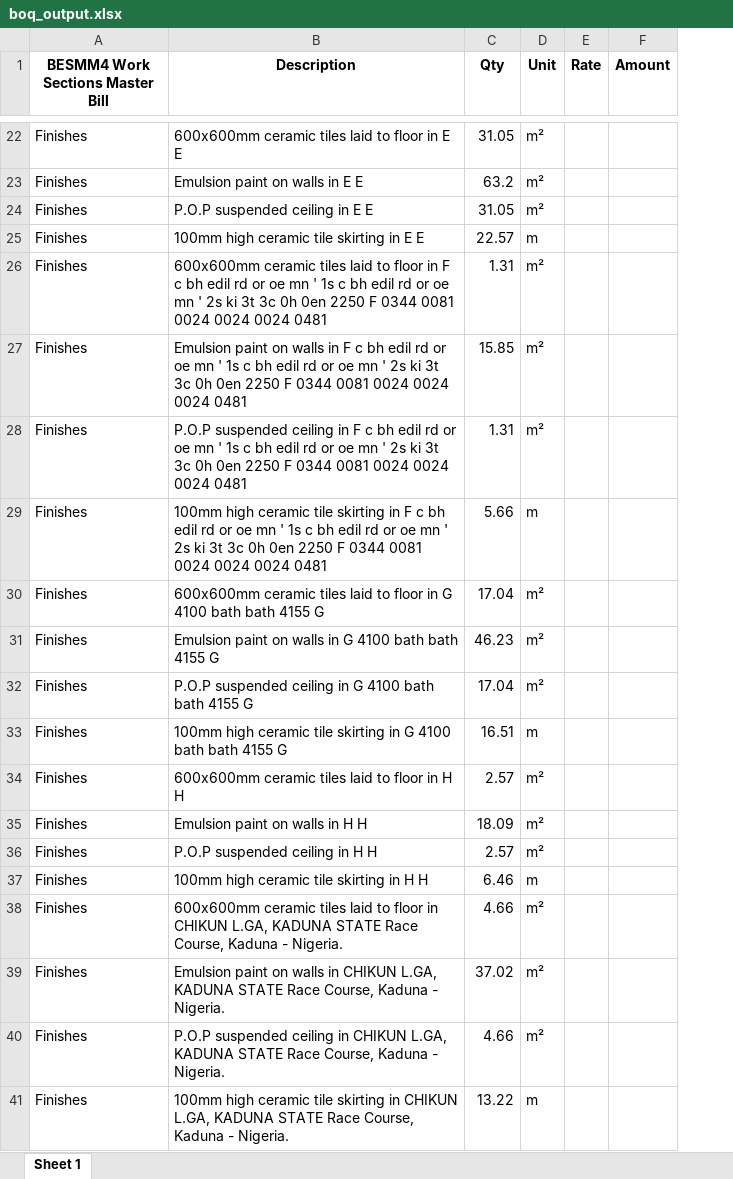
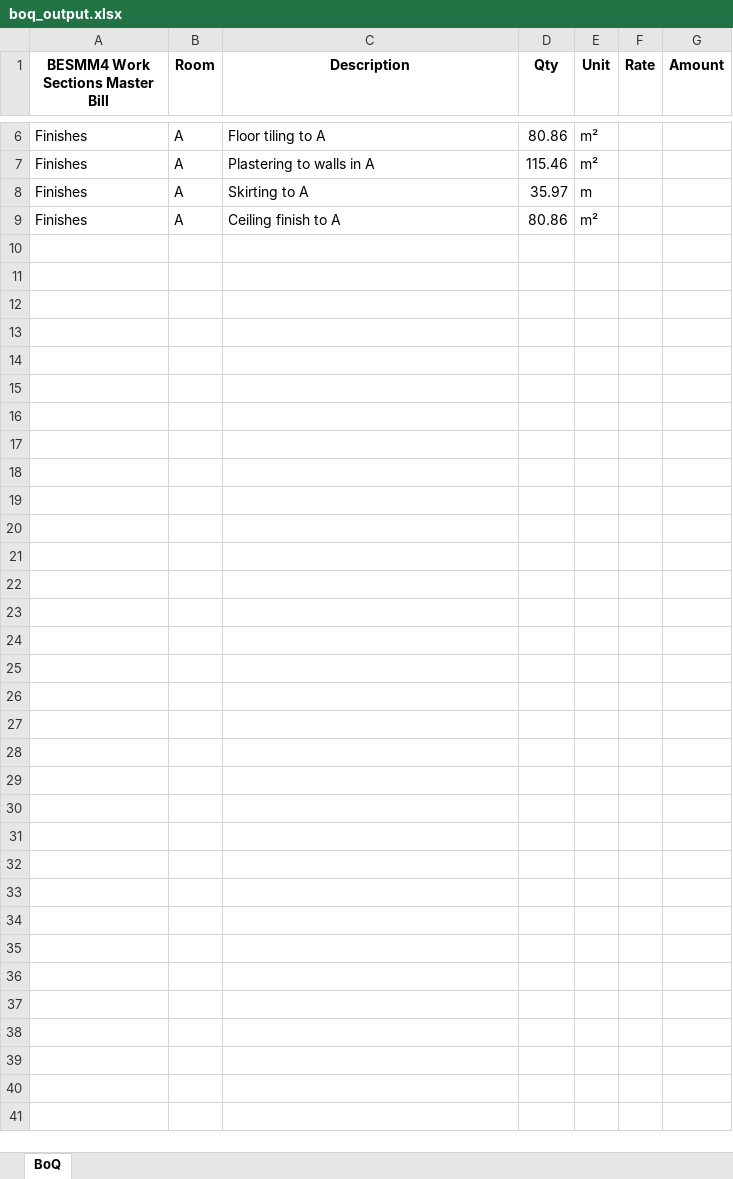
Before and after one commit to Abiriyi/qs_ai_project, an Excel workbook: boq_output.xlsx, sheet BoQ, drawn as a sheet; only a part is shown, gaps mark what is left out; values as stored, in another font and other column widths than the file's, no borders; removed rows and columns are numbered as before the commit, all else as after; the diff covers the shown part only; the diff names each change by its address in the sheet, - before the commit and + after, or states it on an @@ line.

```diff
--- a/boq_output.xlsx (sheet BoQ)
+++ b/boq_output.xlsx (sheet BoQ)
-sheet tab: Sheet 1
+sheet tab: BoQ
+column B (Room), rows 6-9: all A
-C6 (Description): 600x600mm ceramic tiles laid to floor in E E
+C6 (Description): Floor tiling to A
-D6 (Qty): 31.05
+D6 (Qty): 80.86
-C7 (Description): Emulsion paint on walls in E E
+C7 (Description): Plastering to walls in A
-D7 (Qty): 63.2
+D7 (Qty): 115.46
-row 24: Finishes | P.O.P suspended ceiling in E E | 31.05 | m²
-C8 (Description): 100mm high ceramic tile skirting in E E
+C8 (Description): Skirting to A
-D8 (Qty): 22.57
+D8 (Qty): 35.97
-row 26: Finishes | 600x600mm ceramic tiles laid to floor in F c bh edil rd or oe mn ' 1s c bh edil rd or oe mn ' 2s ki 3t 3c 0h 0en 2250 F 0344 0081 0024 0024 0024 0481 | 1.31 | m²
-row 27: Finishes | Emulsion paint on walls in F c bh edil rd or oe mn ' 1s c bh edil rd or oe mn ' 2s ki 3t 3c 0h 0en 2250 F 0344 0081 0024 0024 0024 0481 | 15.85 | m²
-row 28: Finishes | P.O.P suspended ceiling in F c bh edil rd or oe mn ' 1s c bh edil rd or oe mn ' 2s ki 3t 3c 0h 0en 2250 F 0344 0081 0024 0024 0024 0481 | 1.31 | m²
-row 29: Finishes | 100mm high ceramic tile skirting in F c bh edil rd or oe mn ' 1s c bh edil rd or oe mn ' 2s ki 3t 3c 0h 0en 2250 F 0344 0081 0024 0024 0024 0481 | 5.66 | m
-row 30: Finishes | 600x600mm ceramic tiles laid to floor in G 4100 bath bath 4155 G | 17.04 | m²
-row 31: Finishes | Emulsion paint on walls in G 4100 bath bath 4155 G | 46.23 | m²
-row 32: Finishes | P.O.P suspended ceiling in G 4100 bath bath 4155 G | 17.04 | m²
-row 33: Finishes | 100mm high ceramic tile skirting in G 4100 bath bath 4155 G | 16.51 | m
-row 34: Finishes | 600x600mm ceramic tiles laid to floor in H H | 2.57 | m²
-C9 (Description): Emulsion paint on walls in H H
+C9 (Description): Ceiling finish to A
-D9 (Qty): 18.09
+D9 (Qty): 80.86
-row 36: Finishes | P.O.P suspended ceiling in H H | 2.57 | m²
-row 37: Finishes | 100mm high ceramic tile skirting in H H | 6.46 | m
-row 38: Finishes | 600x600mm ceramic tiles laid to floor in CHIKUN L.GA, KADUNA STATE Race Course, Kaduna - Nigeria. | 4.66 | m²
-row 39: Finishes | Emulsion paint on walls in CHIKUN L.GA, KADUNA STATE Race Course, Kaduna - Nigeria. | 37.02 | m²
-row 40: Finishes | P.O.P suspended ceiling in CHIKUN L.GA, KADUNA STATE Race Course, Kaduna - Nigeria. | 4.66 | m²
-row 41: Finishes | 100mm high ceramic tile skirting in CHIKUN L.GA, KADUNA STATE Race Course, Kaduna - Nigeria. | 13.22 | m
```
Also changed, not shown: 16 removed rows and 8 edited cells elsewhere in this sheet, 1 other file.
